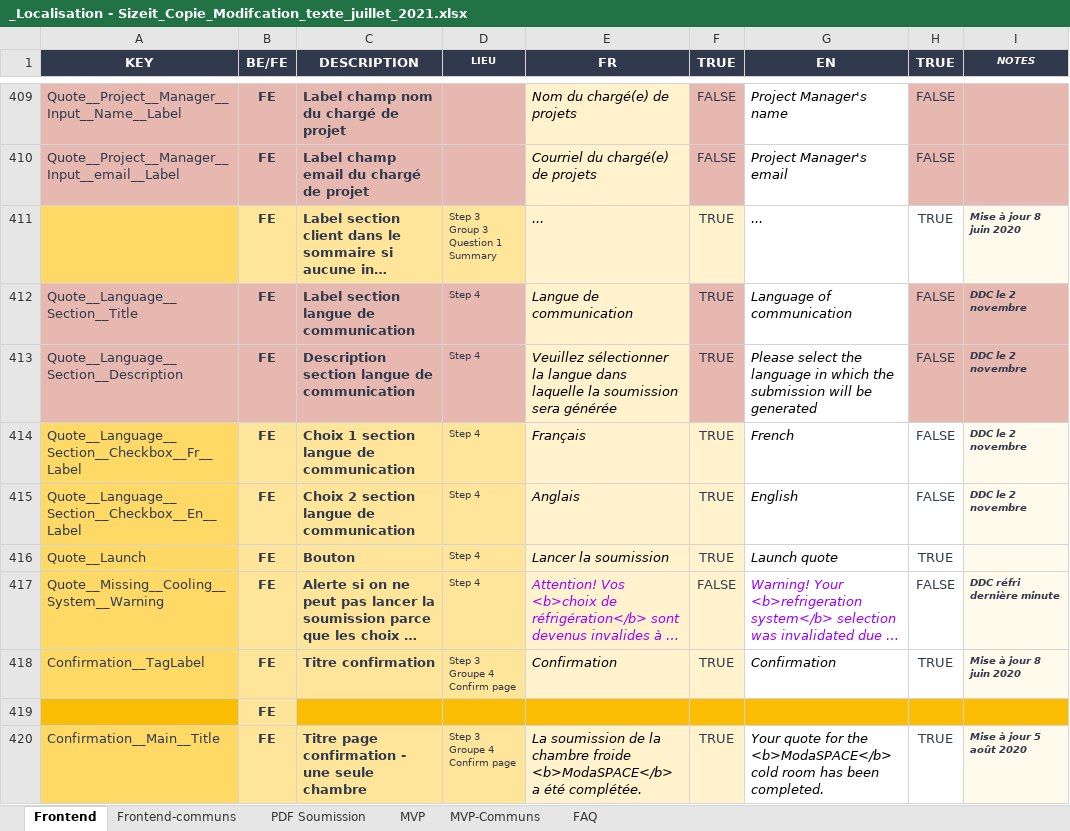
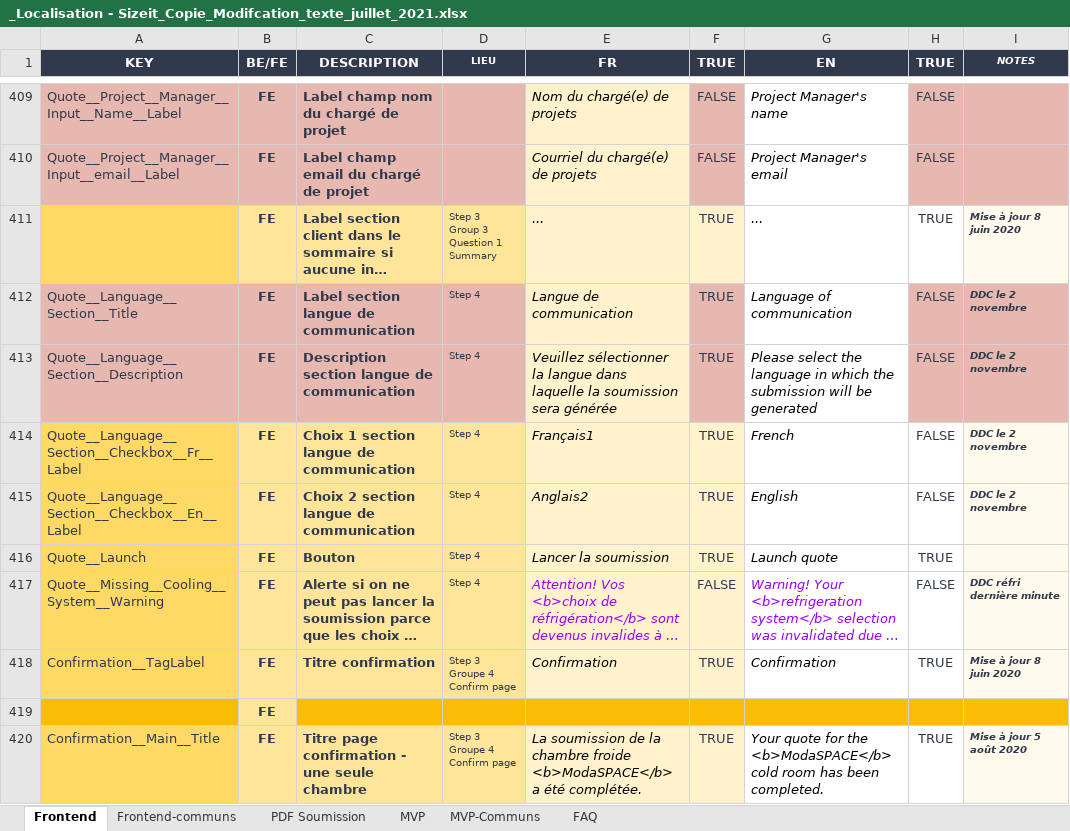
Before and after one commit to Norbec/localisation_SizeIt, an Excel workbook: _Localisation - Sizeit_Copie_Modifcation_texte_juillet_2021.xlsx, sheet Frontend, drawn as a sheet; only a part is shown, gaps mark what is left out; long unchanged cells end in …; values as stored, in another font and other column widths than the file's, no borders; the diff names each change by its address in the sheet, - before the commit and + after, or states it on an @@ line.

Commit message:
test

```diff
--- a/_Localisation - Sizeit_Copie_Modifcation_texte_juillet_2021.xlsx (sheet Frontend)
+++ b/_Localisation - Sizeit_Copie_Modifcation_texte_juillet_2021.xlsx (sheet Frontend)
-E414 (FR): Français
+E414 (FR): Français1
-E415 (FR): Anglais
+E415 (FR): Anglais2
```
